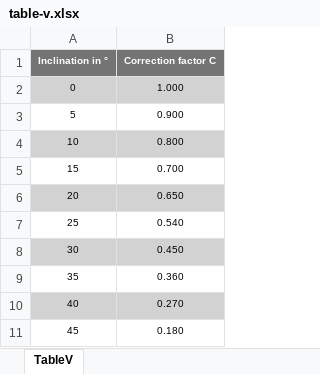
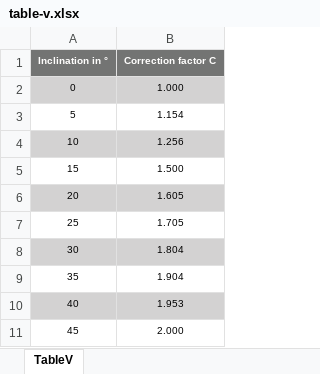
Before and after one commit to nano0018/conveyor-cema-calc, an Excel workbook: data/xlsx/table-v.xlsx, sheet TableV, drawn as a sheet; values as stored, in another font and other column widths than the file's, no borders; the diff names each change by its address in the sheet, - before the commit and + after, or states it on an @@ line.

```diff
--- a/data/xlsx/table-v.xlsx (sheet TableV)
+++ b/data/xlsx/table-v.xlsx (sheet TableV)
-B3 (Correction factor C): 0.900
+B3 (Correction factor C): 1.154
-B4 (Correction factor C): 0.800
+B4 (Correction factor C): 1.256
-B5 (Correction factor C): 0.700
+B5 (Correction factor C): 1.500
-B6 (Correction factor C): 0.650
+B6 (Correction factor C): 1.605
-B7 (Correction factor C): 0.540
+B7 (Correction factor C): 1.705
-B8 (Correction factor C): 0.450
+B8 (Correction factor C): 1.804
-B9 (Correction factor C): 0.360
+B9 (Correction factor C): 1.904
-B10 (Correction factor C): 0.270
+B10 (Correction factor C): 1.953
-B11 (Correction factor C): 0.180
+B11 (Correction factor C): 2.000
```
Also changed, not shown: data/xlsx/table-q.xlsx, data/xlsx/table-q1.xlsx, 7 other files.
